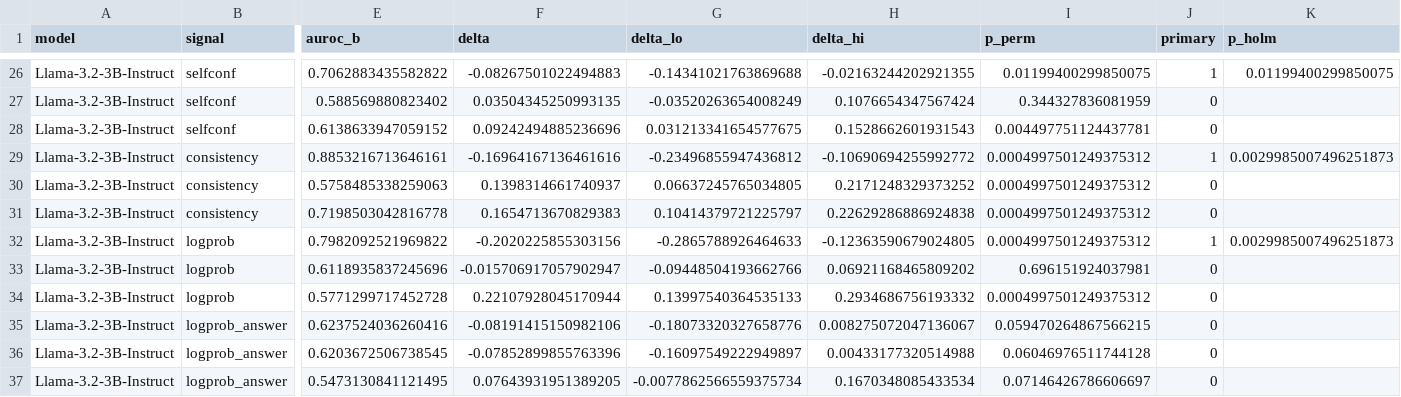
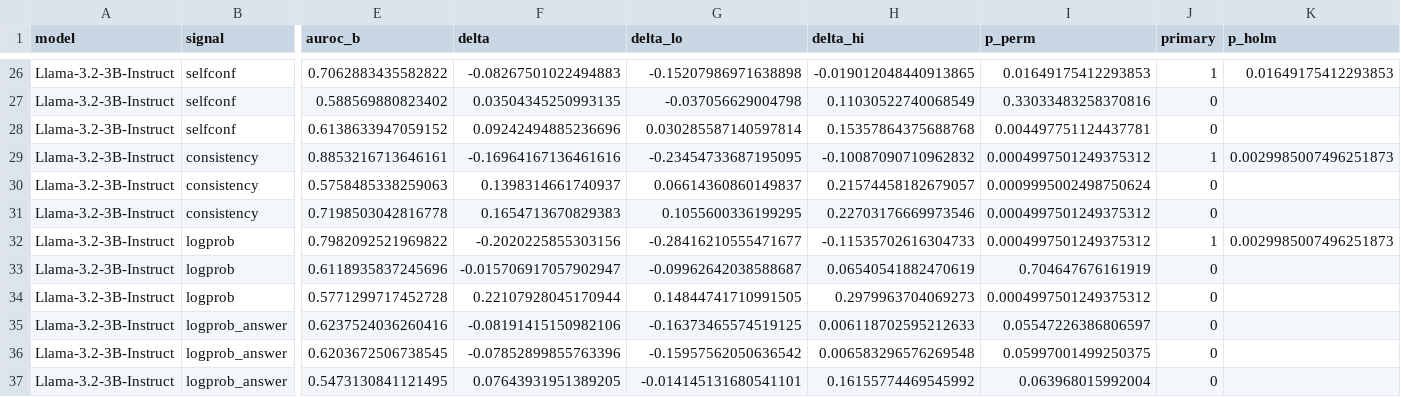
Before and after one commit to abhishekdubey-elets/cannot, a CSV file: ugen/tables/rq2_domain_contrasts.csv, drawn as a sheet; only a part is shown, gaps mark what is left out; the diff covers the shown part only; the diff names each change by its address in the sheet, - before the commit and + after, or states it on an @@ line.

```diff
--- a/ugen/tables/rq2_domain_contrasts.csv
+++ b/ugen/tables/rq2_domain_contrasts.csv
-G26 (delta_lo): -0.14341021763869688
+G26 (delta_lo): -0.15207986971638898
-H26 (delta_hi): -0.02163244202921355
+H26 (delta_hi): -0.019012048440913865
-I26 (p_perm): 0.01199400299850075
+I26 (p_perm): 0.01649175412293853
-K26 (p_holm): 0.01199400299850075
+K26 (p_holm): 0.01649175412293853
-G27 (delta_lo): -0.03520263654008249
+G27 (delta_lo): -0.037056629004798
-H27 (delta_hi): 0.1076654347567424
+H27 (delta_hi): 0.11030522740068549
-I27 (p_perm): 0.344327836081959
+I27 (p_perm): 0.33033483258370816
-G28 (delta_lo): 0.031213341654577675
+G28 (delta_lo): 0.030285587140597814
-H28 (delta_hi): 0.1528662601931543
+H28 (delta_hi): 0.15357864375688768
-G29 (delta_lo): -0.23496855947436812
+G29 (delta_lo): -0.23454733687195095
-H29 (delta_hi): -0.10690694255992772
+H29 (delta_hi): -0.10087090710962832
-G30 (delta_lo): 0.06637245765034805
+G30 (delta_lo): 0.06614360860149837
-H30 (delta_hi): 0.2171248329373252
+H30 (delta_hi): 0.21574458182679057
-I30 (p_perm): 0.0004997501249375312
+I30 (p_perm): 0.0009995002498750624
-G31 (delta_lo): 0.10414379721225797
+G31 (delta_lo): 0.1055600336199295
-H31 (delta_hi): 0.22629286886924838
+H31 (delta_hi): 0.22703176669973546
-G32 (delta_lo): -0.2865788926464633
+G32 (delta_lo): -0.28416210555471677
-H32 (delta_hi): -0.12363590679024805
+H32 (delta_hi): -0.11535702616304733
-G33 (delta_lo): -0.09448504193662766
+G33 (delta_lo): -0.09962642038588687
-H33 (delta_hi): 0.06921168465809202
+H33 (delta_hi): 0.06540541882470619
-I33 (p_perm): 0.696151924037981
+I33 (p_perm): 0.704647676161919
-G34 (delta_lo): 0.13997540364535133
+G34 (delta_lo): 0.14844741710991505
-H34 (delta_hi): 0.2934686756193332
+H34 (delta_hi): 0.2979963704069273
-G35 (delta_lo): -0.18073320327658776
+G35 (delta_lo): -0.16373465574519125
-H35 (delta_hi): 0.008275072047136067
+H35 (delta_hi): 0.006118702595212633
-I35 (p_perm): 0.059470264867566215
+I35 (p_perm): 0.05547226386806597
-G36 (delta_lo): -0.16097549222949897
+G36 (delta_lo): -0.15957562050636542
-H36 (delta_hi): 0.00433177320514988
+H36 (delta_hi): 0.006583296576269548
-I36 (p_perm): 0.06046976511744128
+I36 (p_perm): 0.05997001499250375
-G37 (delta_lo): -0.0077862566559375734
+G37 (delta_lo): -0.014145131680541101
-H37 (delta_hi): 0.1670348085433534
+H37 (delta_hi): 0.16155774469545992
-I37 (p_perm): 0.07146426786606697
+I37 (p_perm): 0.063968015992004
```
Also changed, not shown: 112 edited cells elsewhere in this file, ugen/tables/rq1_signal_benchmark.csv, ugen/tables/rq2_domain_contrasts_sensitivity.csv, 7 other files.
